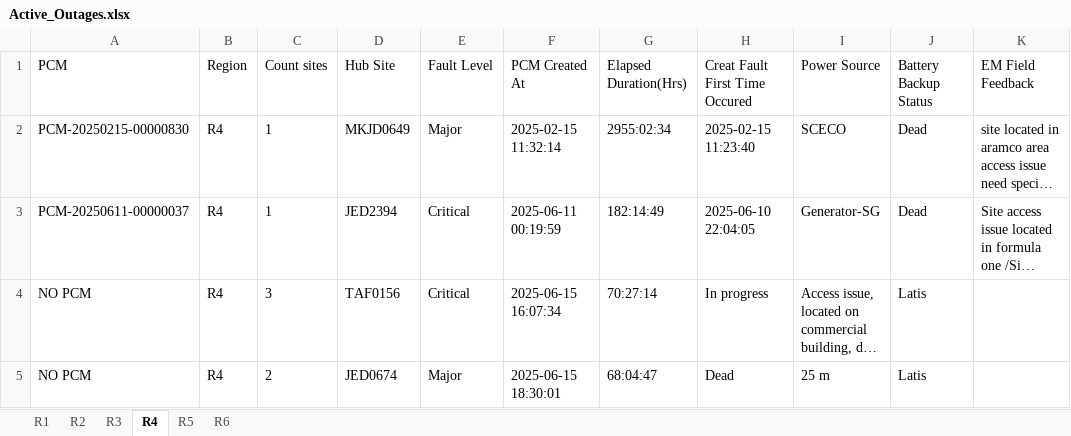
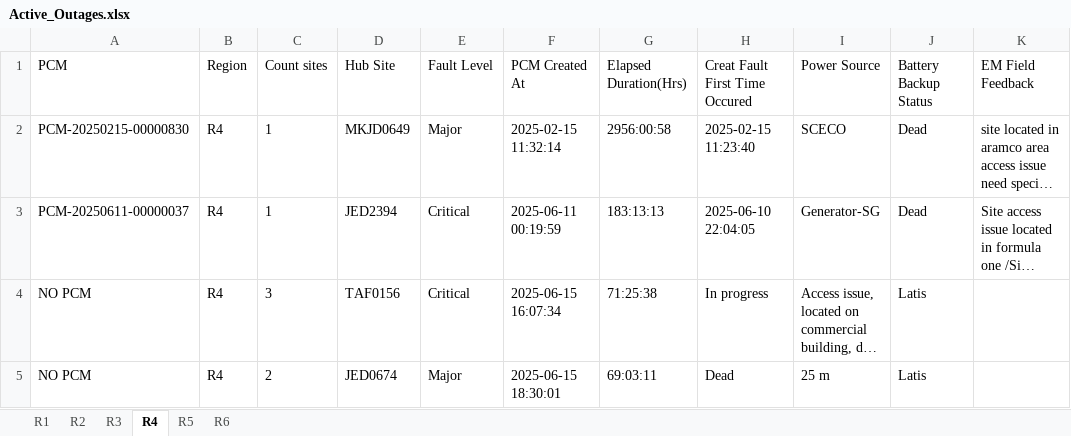
Before and after one commit to tarek-mahran/shabakkat, an Excel workbook: Active_Outages.xlsx, sheet R4, drawn as a sheet; only a part is shown; long unchanged cells end in …; values as stored, in another font and other column widths than the file's, no borders; the diff names each change by its address in the sheet, - before the commit and + after, or states it on an @@ line.

```diff
--- a/Active_Outages.xlsx (sheet R4)
+++ b/Active_Outages.xlsx (sheet R4)
-G2 (Elapsed Duration(Hrs)): 2955:02:34
+G2 (Elapsed Duration(Hrs)): 2956:00:58
-G3 (Elapsed Duration(Hrs)): 182:14:49
+G3 (Elapsed Duration(Hrs)): 183:13:13
-G4 (Elapsed Duration(Hrs)): 70:27:14
+G4 (Elapsed Duration(Hrs)): 71:25:38
-G5 (Elapsed Duration(Hrs)): 68:04:47
+G5 (Elapsed Duration(Hrs)): 69:03:11
```
Also changed, not shown: sheet R2, sheet R1, sheet R6, sheet R5.
